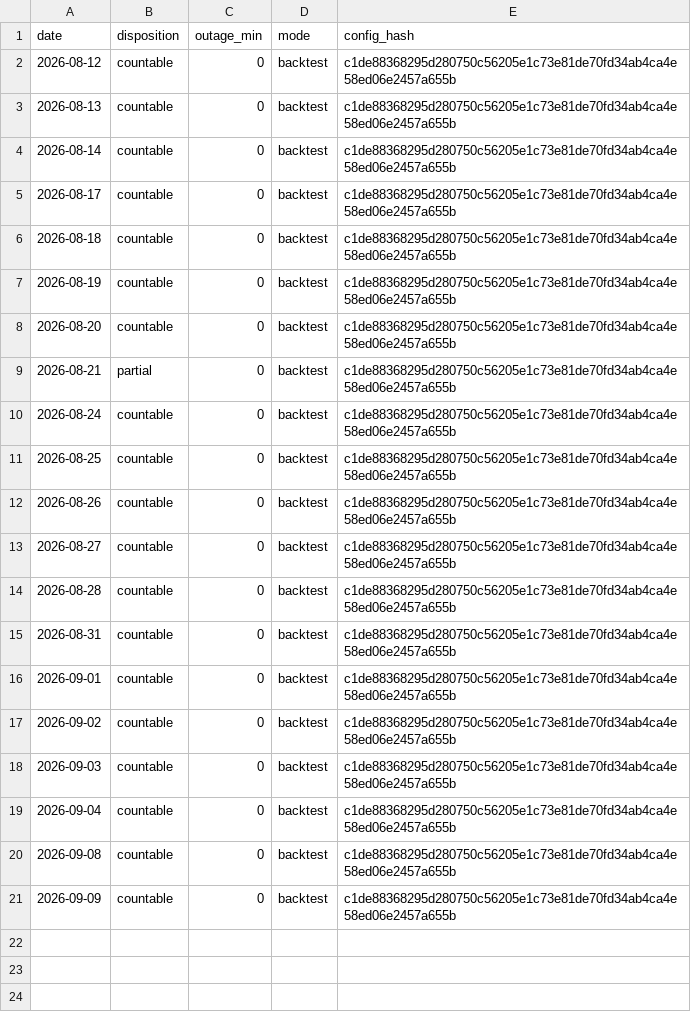
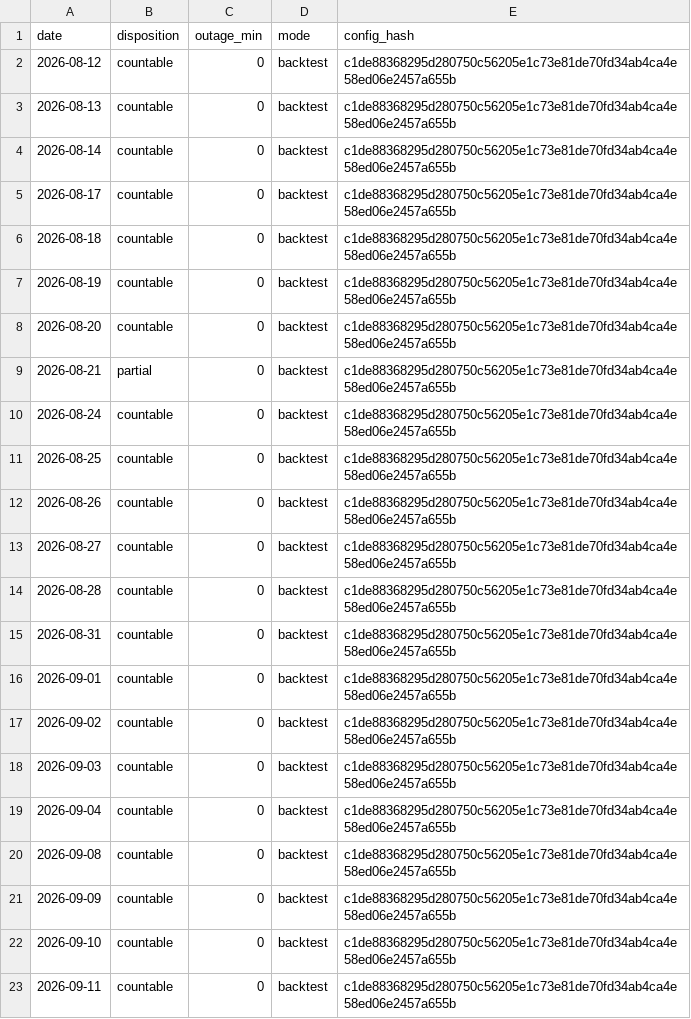
Before and after one commit to dgrissen2/delta_bomb, a CSV file: docs/replay/hiro_watch/a2_pull8_c30/sessions_backtest.csv, drawn as a sheet.

```diff
--- a/docs/replay/hiro_watch/a2_pull8_c30/sessions_backtest.csv
+++ b/docs/replay/hiro_watch/a2_pull8_c30/sessions_backtest.csv
@@ -21 +21,3 @@ date,disposition,outage_min,mode,config_hash
 2026-09-09,countable,0,backtest,c1de88368295d280750c56205e1c73e81de70fd34ab4ca4e58ed06e2457a655b
+2026-09-10,countable,0,backtest,c1de88368295d280750c56205e1c73e81de70fd34ab4ca4e58ed06e2457a655b
+2026-09-11,countable,0,backtest,c1de88368295d280750c56205e1c73e81de70fd34ab4ca4e58ed06e2457a655b
```
Also changed, not shown: docs/replay/hiro/sessions_backtest.csv, docs/replay/hiro_watch/a2_size1_c30/sessions_backtest.csv, 24 other files.
